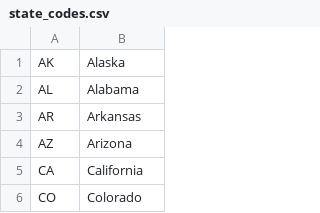
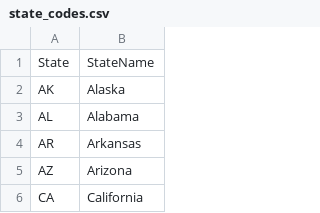
Before and after one commit to jchou8/centertable-final-project, a CSV file: data/state_codes.csv, drawn as a sheet; only a part is shown; the shorter side is filled out with more unchanged rows; the diff names each change by its address in the sheet, - before the commit and + after, or states it on an @@ line.

Commit message:
added script to clean data

```diff
--- a/data/state_codes.csv
+++ b/data/state_codes.csv
+row 1: State | StateName
```
Also changed, not shown: 4 other files.
